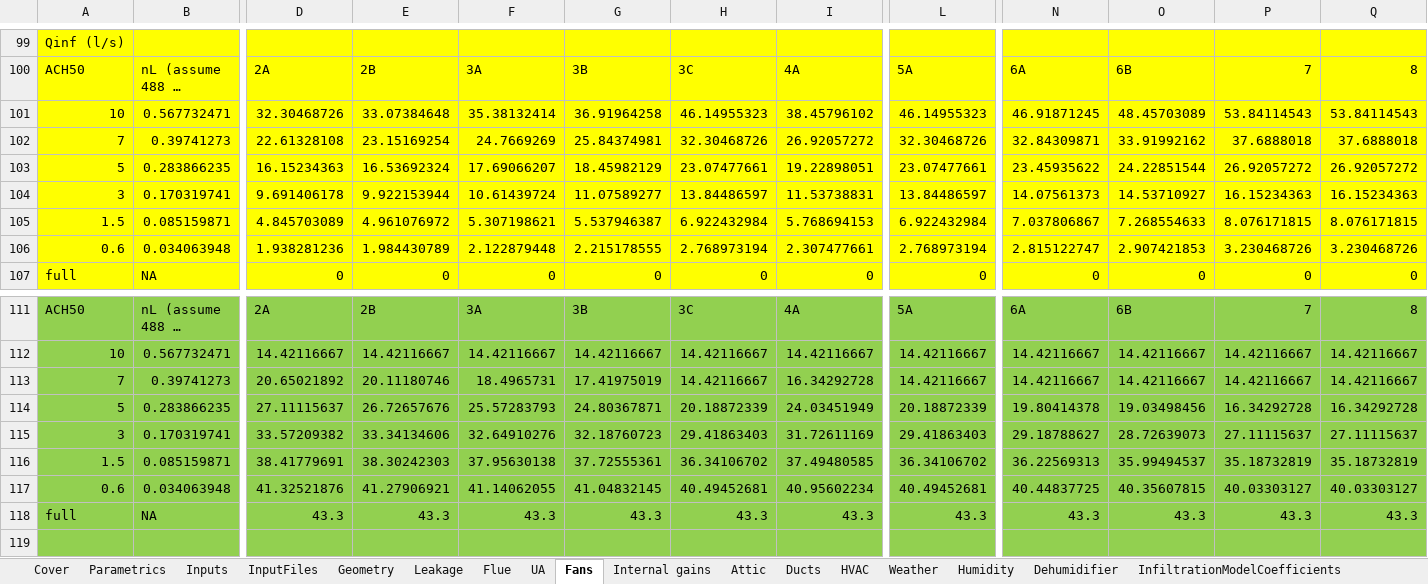
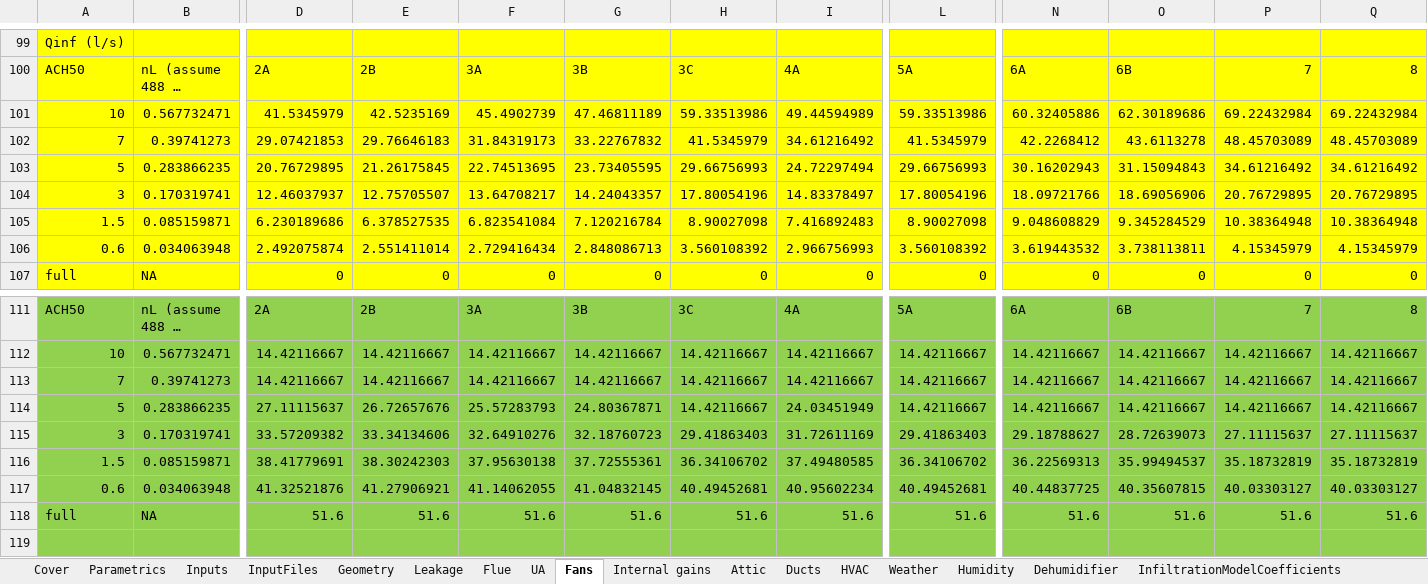
Before and after one commit to btus/regcap, an Excel workbook: REGCAP_inputs_bdl.xlsm, sheet Fans, drawn as a sheet; only a part is shown, gaps mark what is left out; long unchanged cells end in …; values as stored, in another font and other column widths than the file's, no borders; removed rows and columns are numbered as before the commit, all else as after; rows hold the shown columns only; the diff covers the shown part only; the diff names each change by its address in the sheet, - before the commit and + after, or states it on an @@ line.

```diff
--- a/REGCAP_inputs_bdl.xlsm (sheet Fans)
+++ b/REGCAP_inputs_bdl.xlsm (sheet Fans)
-row 101: 10 | 0.567732471 | 32.30468726 | 33.07384648 | 35.38132414 | 36.91964258 | 46.14955323 | 38.45796102 | 46.14955323 | 46.91871245 | 48.45703089 | 53.84114543 | 53.84114543
-row 102: 7 | 0.39741273 | 22.61328108 | 23.15169254 | 24.7669269 | 25.84374981 | 32.30468726 | 26.92057272 | 32.30468726 | 32.84309871 | 33.91992162 | 37.6888018 | 37.6888018
-row 103: 5 | 0.283866235 | 16.15234363 | 16.53692324 | 17.69066207 | 18.45982129 | 23.07477661 | 19.22898051 | 23.07477661 | 23.45935622 | 24.22851544 | 26.92057272 | 26.92057272
-row 104: 3 | 0.170319741 | 9.691406178 | 9.922153944 | 10.61439724 | 11.07589277 | 13.84486597 | 11.53738831 | 13.84486597 | 14.07561373 | 14.53710927 | 16.15234363 | 16.15234363
-row 105: 1.5 | 0.085159871 | 4.845703089 | 4.961076972 | 5.307198621 | 5.537946387 | 6.922432984 | 5.768694153 | 6.922432984 | 7.037806867 | 7.268554633 | 8.076171815 | 8.076171815
-row 106: 0.6 | 0.034063948 | 1.938281236 | 1.984430789 | 2.122879448 | 2.215178555 | 2.768973194 | 2.307477661 | 2.768973194 | 2.815122747 | 2.907421853 | 3.230468726 | 3.230468726
+row 101: 10 | 0.567732471 | 41.5345979 | 42.5235169 | 45.4902739 | 47.46811189 | 59.33513986 | 49.44594989 | 59.33513986 | 60.32405886 | 62.30189686 | 69.22432984 | 69.22432984
+row 102: 7 | 0.39741273 | 29.07421853 | 29.76646183 | 31.84319173 | 33.22767832 | 41.5345979 | 34.61216492 | 41.5345979 | 42.2268412 | 43.6113278 | 48.45703089 | 48.45703089
+row 103: 5 | 0.283866235 | 20.76729895 | 21.26175845 | 22.74513695 | 23.73405595 | 29.66756993 | 24.72297494 | 29.66756993 | 30.16202943 | 31.15094843 | 34.61216492 | 34.61216492
+row 104: 3 | 0.170319741 | 12.46037937 | 12.75705507 | 13.64708217 | 14.24043357 | 17.80054196 | 14.83378497 | 17.80054196 | 18.09721766 | 18.69056906 | 20.76729895 | 20.76729895
+row 105: 1.5 | 0.085159871 | 6.230189686 | 6.378527535 | 6.823541084 | 7.120216784 | 8.90027098 | 7.416892483 | 8.90027098 | 9.048608829 | 9.345284529 | 10.38364948 | 10.38364948
+row 106: 0.6 | 0.034063948 | 2.492075874 | 2.551411014 | 2.729416434 | 2.848086713 | 3.560108392 | 2.966756993 | 3.560108392 | 3.619443532 | 3.738113811 | 4.15345979 | 4.15345979
-D113: 20.65021892
+D113: 14.42116667
-E113: 20.11180746
+E113: 14.42116667
-F113: 18.4965731
+F113: 14.42116667
-G113: 17.41975019
+G113: 14.42116667
-I113: 16.34292728
+I113: 14.42116667
-H114: 20.18872339
+H114: 14.42116667
-L114: 20.18872339
+L114: 14.42116667
-N114: 19.80414378
+N114: 14.42116667
-O114: 19.03498456
+O114: 14.42116667
-P114: 16.34292728
+P114: 14.42116667
-Q114: 16.34292728
+Q114: 14.42116667
-row 118: full | NA | 43.3 | 43.3 | 43.3 | 43.3 | 43.3 | 43.3 | 43.3 | 43.3 | 43.3 | 43.3 | 43.3
+row 118: full | NA | 51.6 | 51.6 | 51.6 | 51.6 | 51.6 | 51.6 | 51.6 | 51.6 | 51.6 | 51.6 | 51.6
```
Also changed, not shown: 5 added rows, 5 removed rows and 70 edited cells elsewhere in this sheet, sheet HVAC, sheet InputFiles, sheet UA, sheet Leakage, sheet Inputs, sheet Geometry, 4 more sheets, formulas that keep their value.
